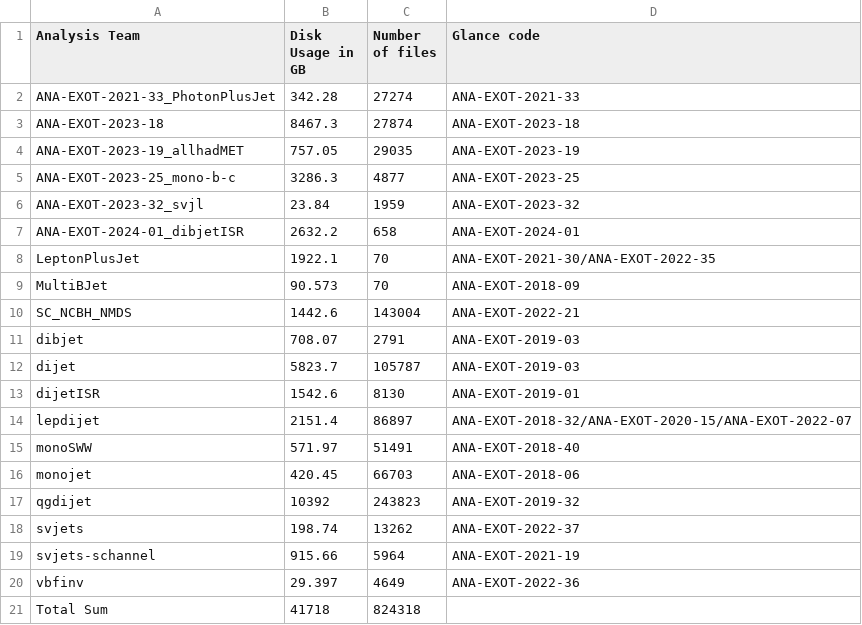
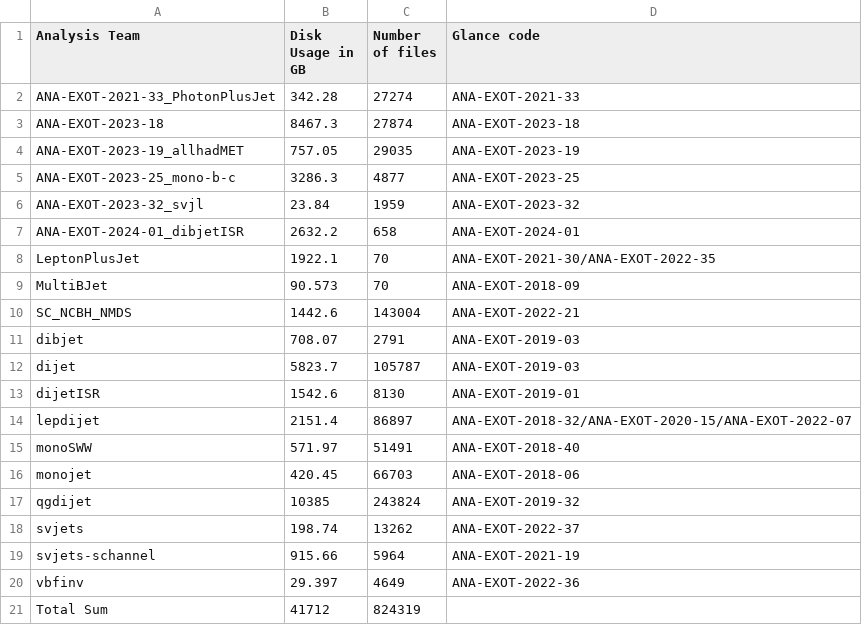
Before and after one commit to vaustrup/ExoticsDiskspaceUsage, a CSV file: reports/jdm.csv, drawn as a sheet.

```diff
--- a/reports/jdm.csv
+++ b/reports/jdm.csv
@@ -16,3 +16,3 @@ monoSWW,571.97,51491,ANA-EXOT-2018-40
 monojet,420.45,66703,ANA-EXOT-2018-06
-qgdijet,10392,243823,ANA-EXOT-2019-32
+qgdijet,10385,243824,ANA-EXOT-2019-32
 svjets,198.74,13262,ANA-EXOT-2022-37
@@ -20,2 +20,2 @@ svjets-schannel,915.66,5964,ANA-EXOT-2021-19
 vbfinv,29.397,4649,ANA-EXOT-2022-36
-Total Sum,41718,824318,
+Total Sum,41712,824319,
```
Also changed, not shown: reports/hqt.csv, reports/ueh.csv, 5 other files.
